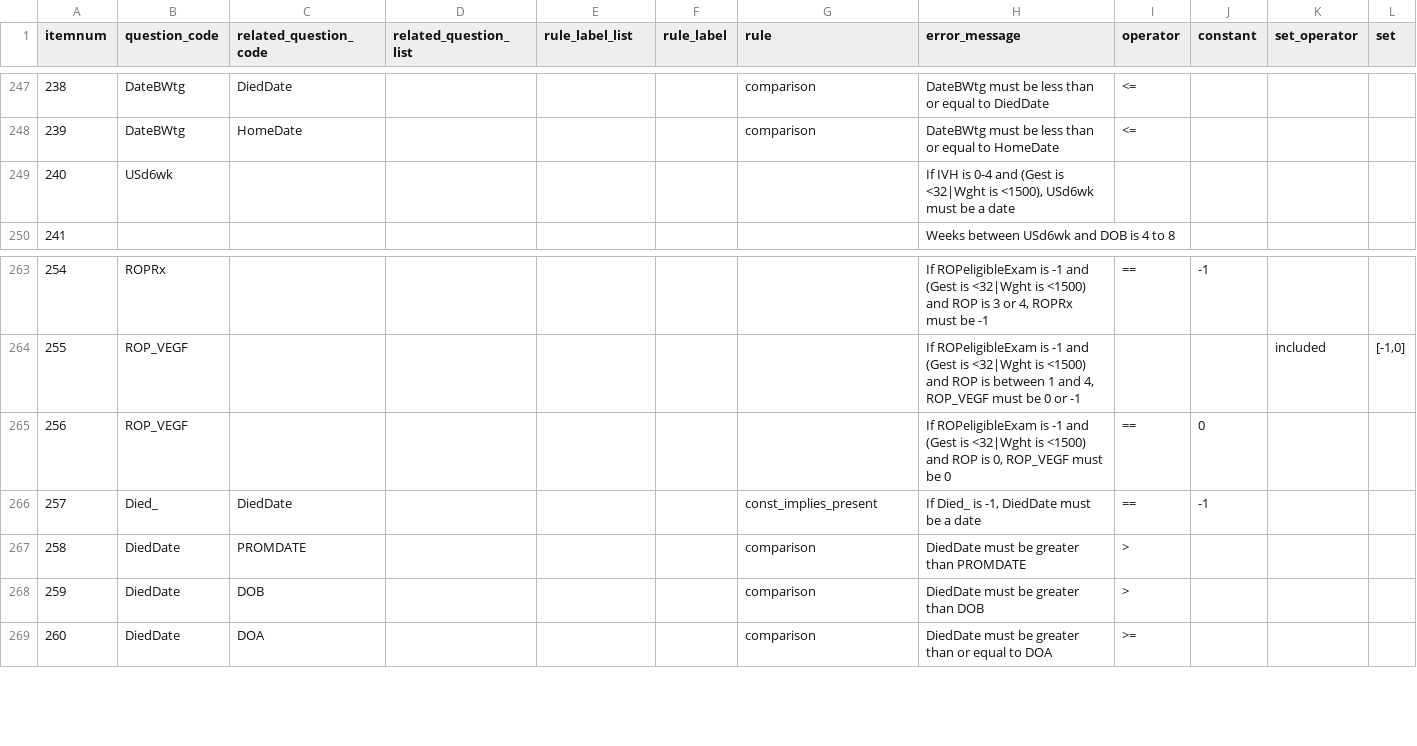
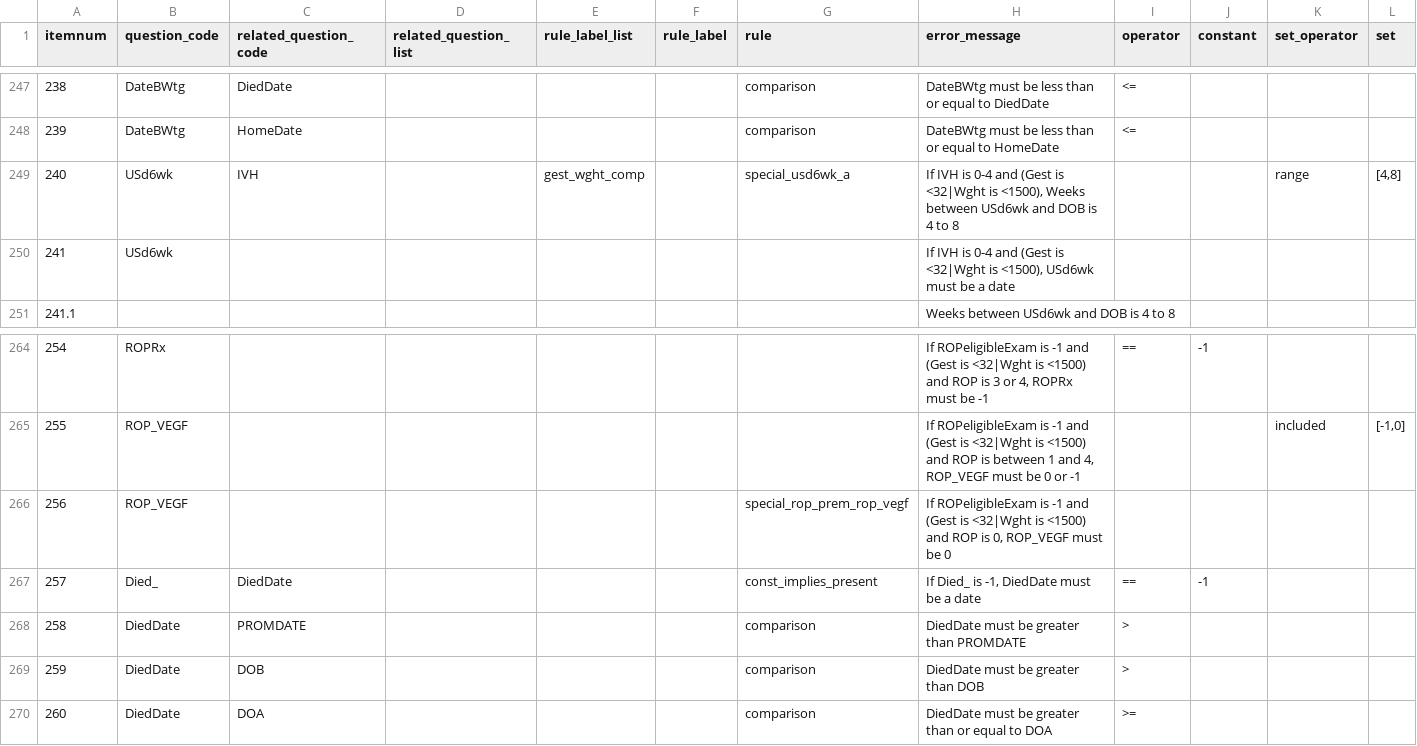
Before and after one commit to ryanbraganza/anznn, a CSV file: test_data/survey/real_survey/main_cross_question_validations.csv, drawn as a sheet; only a part is shown, gaps mark what is left out; addresses are those after the commit; rows hold the shown columns only; the diff names each change by its address in the sheet, - before the commit and + after, or states it on an @@ line.

Commit message:
Special rule special_rop_prem_rop_vegf

```diff
--- a/test_data/survey/real_survey/main_cross_question_validations.csv
+++ b/test_data/survey/real_survey/main_cross_question_validations.csv
+row 249: 240 | USd6wk | IVH |  | gest_wght_comp |  | special_usd6wk_a | If IVH is 0-4 and (Gest is <32|Wght is <1500), Weeks between USd6wk and DOB is 4 to 8 |  |  | range | [4,8]
@@ column A (itemnum) renumbered between rows 250 and 251 @@
-G266 (rule): (empty)
+G266 (rule): special_rop_prem_rop_vegf
-I266 (operator): ==
+I266 (operator): (empty)
-J266 (constant): 0
+J266 (constant): (empty)
```
Also changed, not shown: 2 other files.
